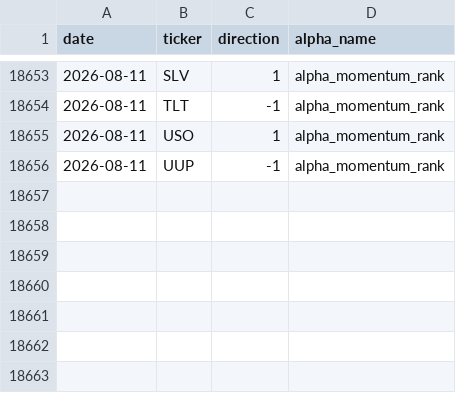
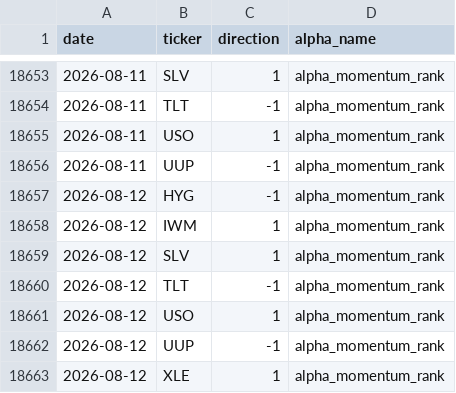
Before and after one commit to nikolas-joyce/alpha-momentum-rank, a CSV file: outputs/signals_latest.csv, drawn as a sheet; only a part is shown, gaps mark what is left out.

```diff
--- a/outputs/signals_latest.csv
+++ b/outputs/signals_latest.csv
@@ -18656 +18656,8 @@ date,ticker,direction,alpha_name
 2026-08-11,UUP,-1,alpha_momentum_rank
+2026-08-12,HYG,-1,alpha_momentum_rank
+2026-08-12,IWM,1,alpha_momentum_rank
+2026-08-12,SLV,1,alpha_momentum_rank
+2026-08-12,TLT,-1,alpha_momentum_rank
+2026-08-12,USO,1,alpha_momentum_rank
+2026-08-12,UUP,-1,alpha_momentum_rank
+2026-08-12,XLE,1,alpha_momentum_rank
```
